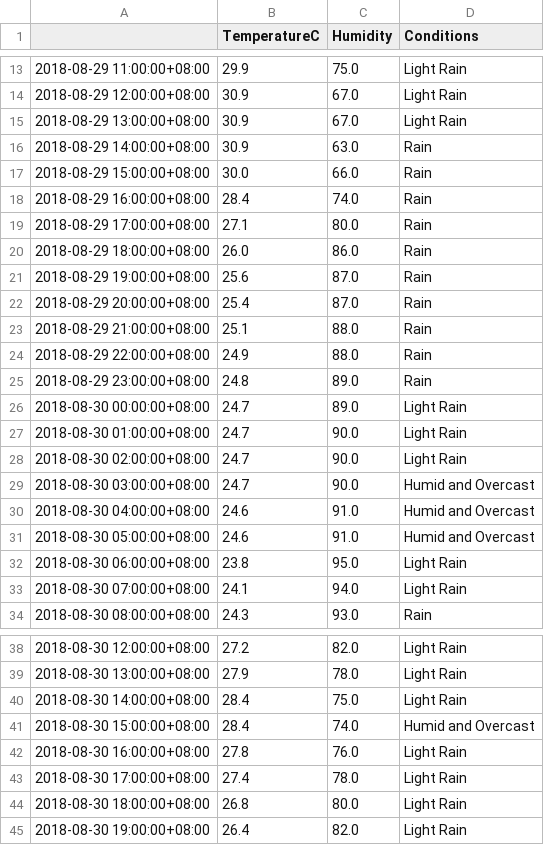
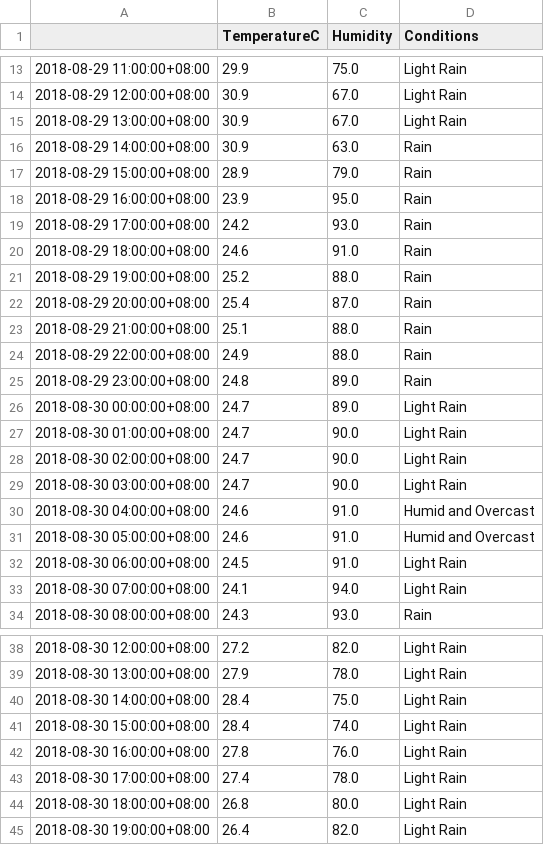
Before and after one commit to leonardmac0614/update_realtime, a CSV file: predict_files/GZ_pred_dark_2018-08-29.csv, drawn as a sheet; only a part is shown, gaps mark what is left out.

```diff
--- a/predict_files/GZ_pred_dark_2018-08-29.csv
+++ b/predict_files/GZ_pred_dark_2018-08-29.csv
@@ -16,7 +16,7 @@
 2018-08-29 14:00:00+08:00,30.9,63.0,Rain
-2018-08-29 15:00:00+08:00,30.0,66.0,Rain
-2018-08-29 16:00:00+08:00,28.4,74.0,Rain
-2018-08-29 17:00:00+08:00,27.1,80.0,Rain
-2018-08-29 18:00:00+08:00,26.0,86.0,Rain
-2018-08-29 19:00:00+08:00,25.6,87.0,Rain
+2018-08-29 15:00:00+08:00,28.9,79.0,Rain
+2018-08-29 16:00:00+08:00,23.9,95.0,Rain
+2018-08-29 17:00:00+08:00,24.2,93.0,Rain
+2018-08-29 18:00:00+08:00,24.6,91.0,Rain
+2018-08-29 19:00:00+08:00,25.2,88.0,Rain
 2018-08-29 20:00:00+08:00,25.4,87.0,Rain
@@ -28,6 +28,6 @@
 2018-08-30 02:00:00+08:00,24.7,90.0,Light Rain
-2018-08-30 03:00:00+08:00,24.7,90.0,Humid and Overcast
+2018-08-30 03:00:00+08:00,24.7,90.0,Light Rain
 2018-08-30 04:00:00+08:00,24.6,91.0,Humid and Overcast
 2018-08-30 05:00:00+08:00,24.6,91.0,Humid and Overcast
-2018-08-30 06:00:00+08:00,23.8,95.0,Light Rain
+2018-08-30 06:00:00+08:00,24.5,91.0,Light Rain
 2018-08-30 07:00:00+08:00,24.1,94.0,Light Rain
@@ -40,3 +40,3 @@
 2018-08-30 14:00:00+08:00,28.4,75.0,Light Rain
-2018-08-30 15:00:00+08:00,28.4,74.0,Humid and Overcast
+2018-08-30 15:00:00+08:00,28.4,74.0,Light Rain
 2018-08-30 16:00:00+08:00,27.8,76.0,Light Rain
```
Also changed, not shown: GZ_his_dark.csv.
